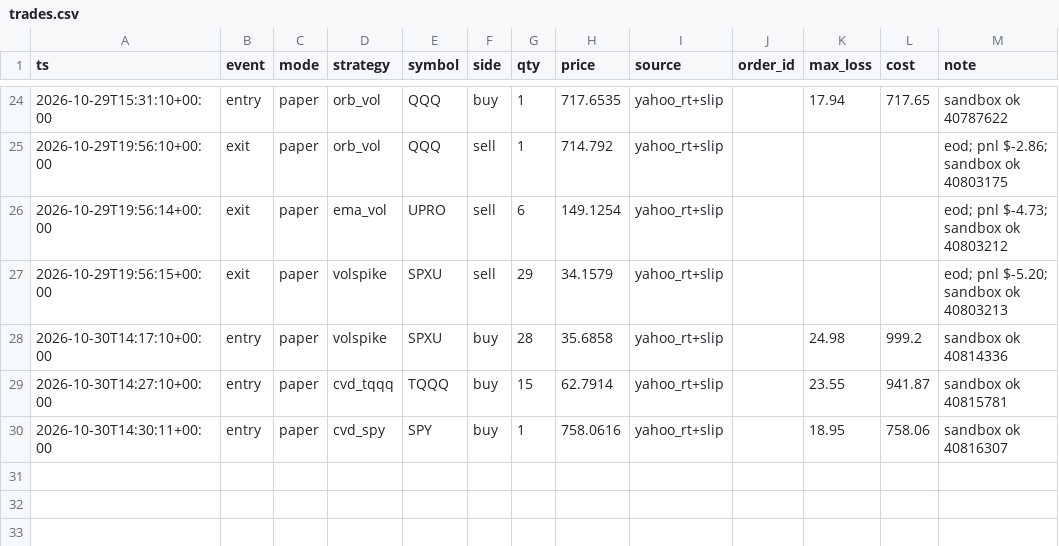
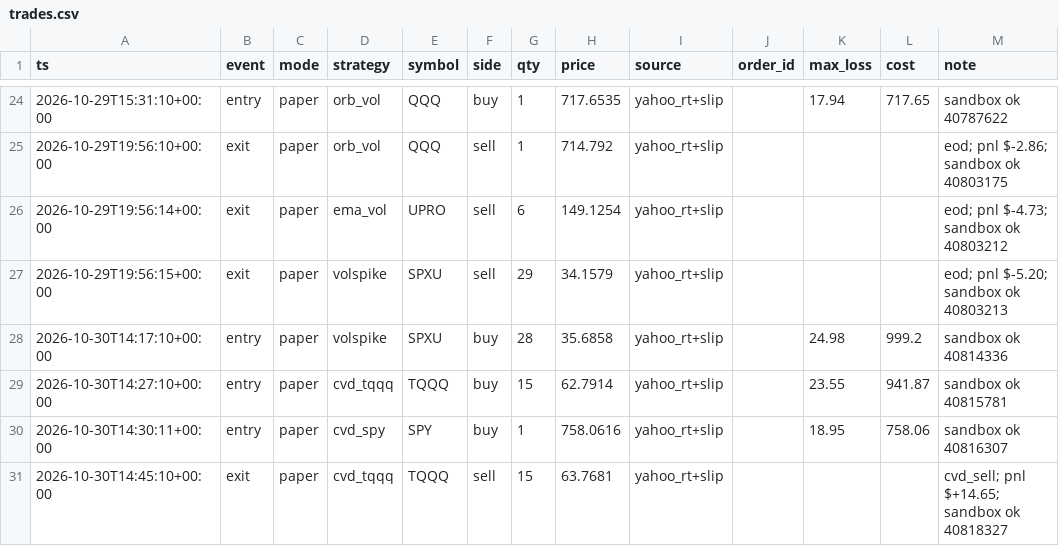
Before and after one commit to vivekgomathinayagam-ux/Trading-lab, a CSV file: ledger/trades.csv, drawn as a sheet; only a part is shown, gaps mark what is left out; the diff names each change by its address in the sheet, - before the commit and + after, or states it on an @@ line.

Commit message:
snapshot 2026-10-30T10:45-04:00

```diff
--- a/ledger/trades.csv
+++ b/ledger/trades.csv
+row 31: 2026-10-30T14:45:10+00:00 | exit | paper | cvd_tqqq | TQQQ | sell | 15 | 63.7681 | yahoo_rt+slip |  |  |  | cvd_sell; pnl $+14.65; sandbox ok 40818327
```
